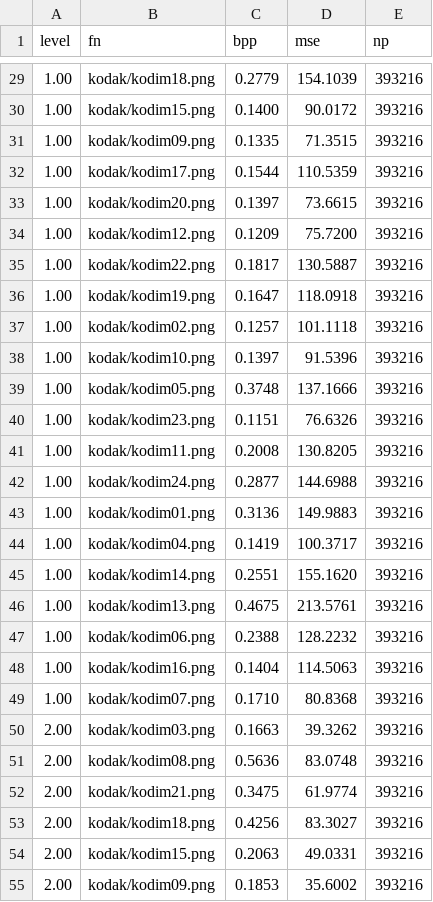
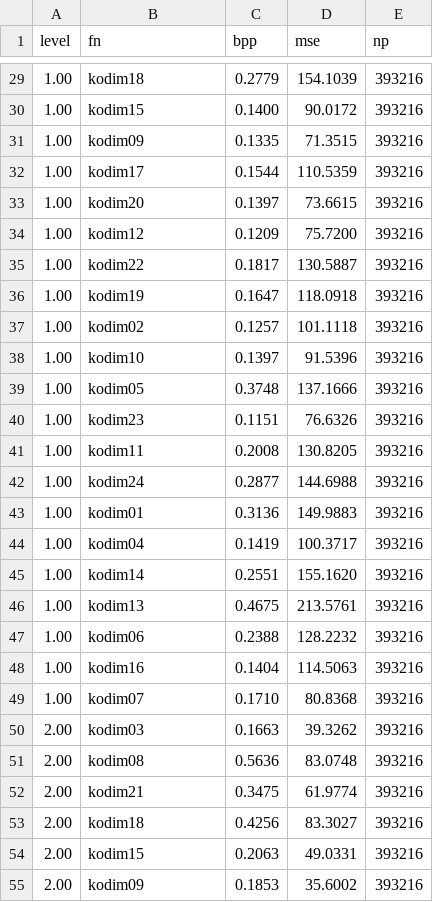
Before and after one commit to faymek/compression, a CSV file: examples/draw/f4.csv, drawn as a sheet; only a part is shown, gaps mark what is left out; the diff covers the shown part only.

```diff
--- a/examples/draw/f4.csv
+++ b/examples/draw/f4.csv
@@ -29,27 +29,27 @@ level,fn,bpp,mse,np
-1.00, kodak/kodim18.png, 0.2779, 154.1039, 393216
-1.00, kodak/kodim15.png, 0.1400, 90.0172, 393216
-1.00, kodak/kodim09.png, 0.1335, 71.3515, 393216
-1.00, kodak/kodim17.png, 0.1544, 110.5359, 393216
-1.00, kodak/kodim20.png, 0.1397, 73.6615, 393216
-1.00, kodak/kodim12.png, 0.1209, 75.7200, 393216
-1.00, kodak/kodim22.png, 0.1817, 130.5887, 393216
-1.00, kodak/kodim19.png, 0.1647, 118.0918, 393216
-1.00, kodak/kodim02.png, 0.1257, 101.1118, 393216
-1.00, kodak/kodim10.png, 0.1397, 91.5396, 393216
-1.00, kodak/kodim05.png, 0.3748, 137.1666, 393216
-1.00, kodak/kodim23.png, 0.1151, 76.6326, 393216
-1.00, kodak/kodim11.png, 0.2008, 130.8205, 393216
-1.00, kodak/kodim24.png, 0.2877, 144.6988, 393216
-1.00, kodak/kodim01.png, 0.3136, 149.9883, 393216
-1.00, kodak/kodim04.png, 0.1419, 100.3717, 393216
-1.00, kodak/kodim14.png, 0.2551, 155.1620, 393216
-1.00, kodak/kodim13.png, 0.4675, 213.5761, 393216
-1.00, kodak/kodim06.png, 0.2388, 128.2232, 393216
-1.00, kodak/kodim16.png, 0.1404, 114.5063, 393216
-1.00, kodak/kodim07.png, 0.1710, 80.8368, 393216
-2.00, kodak/kodim03.png, 0.1663, 39.3262, 393216
-2.00, kodak/kodim08.png, 0.5636, 83.0748, 393216
-2.00, kodak/kodim21.png, 0.3475, 61.9774, 393216
-2.00, kodak/kodim18.png, 0.4256, 83.3027, 393216
-2.00, kodak/kodim15.png, 0.2063, 49.0331, 393216
-2.00, kodak/kodim09.png, 0.1853, 35.6002, 393216
+1.00, kodim18, 0.2779, 154.1039, 393216
+1.00, kodim15, 0.1400, 90.0172, 393216
+1.00, kodim09, 0.1335, 71.3515, 393216
+1.00, kodim17, 0.1544, 110.5359, 393216
+1.00, kodim20, 0.1397, 73.6615, 393216
+1.00, kodim12, 0.1209, 75.7200, 393216
+1.00, kodim22, 0.1817, 130.5887, 393216
+1.00, kodim19, 0.1647, 118.0918, 393216
+1.00, kodim02, 0.1257, 101.1118, 393216
+1.00, kodim10, 0.1397, 91.5396, 393216
+1.00, kodim05, 0.3748, 137.1666, 393216
+1.00, kodim23, 0.1151, 76.6326, 393216
+1.00, kodim11, 0.2008, 130.8205, 393216
+1.00, kodim24, 0.2877, 144.6988, 393216
+1.00, kodim01, 0.3136, 149.9883, 393216
+1.00, kodim04, 0.1419, 100.3717, 393216
+1.00, kodim14, 0.2551, 155.1620, 393216
+1.00, kodim13, 0.4675, 213.5761, 393216
+1.00, kodim06, 0.2388, 128.2232, 393216
+1.00, kodim16, 0.1404, 114.5063, 393216
+1.00, kodim07, 0.1710, 80.8368, 393216
+2.00, kodim03, 0.1663, 39.3262, 393216
+2.00, kodim08, 0.5636, 83.0748, 393216
+2.00, kodim21, 0.3475, 61.9774, 393216
+2.00, kodim18, 0.4256, 83.3027, 393216
+2.00, kodim15, 0.2063, 49.0331, 393216
+2.00, kodim09, 0.1853, 35.6002, 393216
```
Also changed, not shown: 165 edited cells elsewhere in this file, 14 other files.
